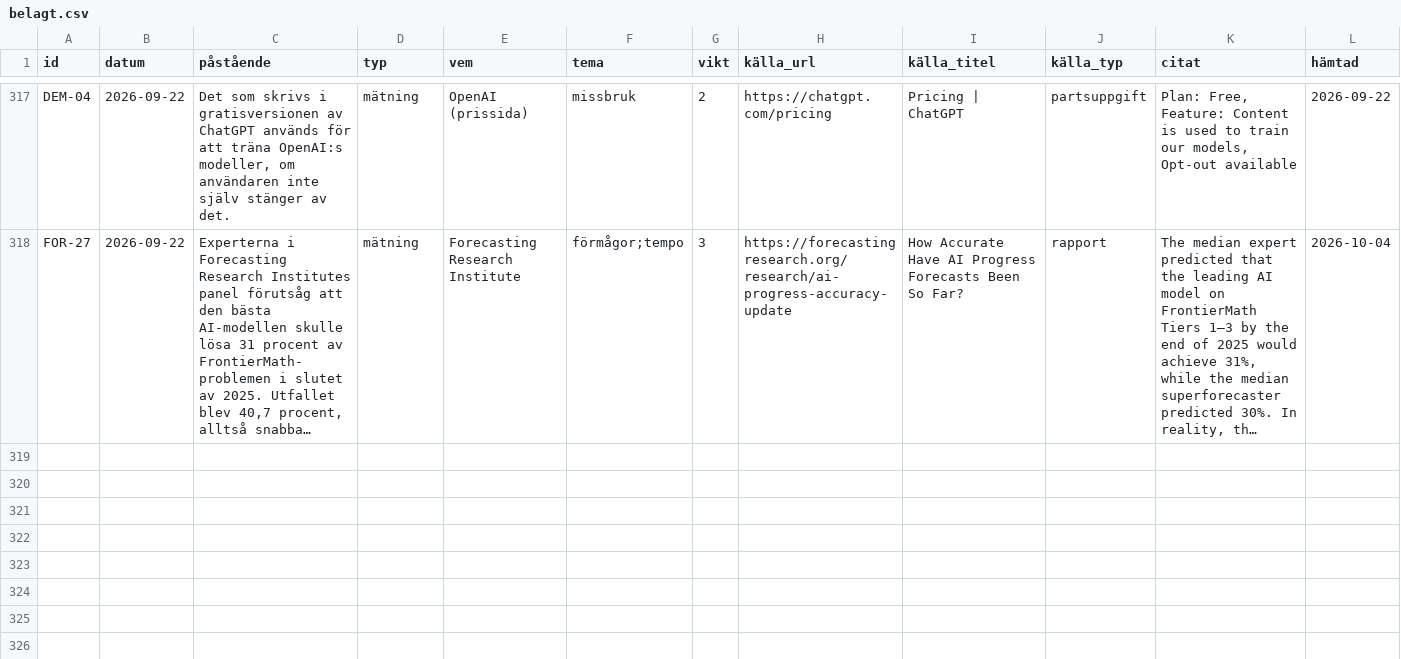
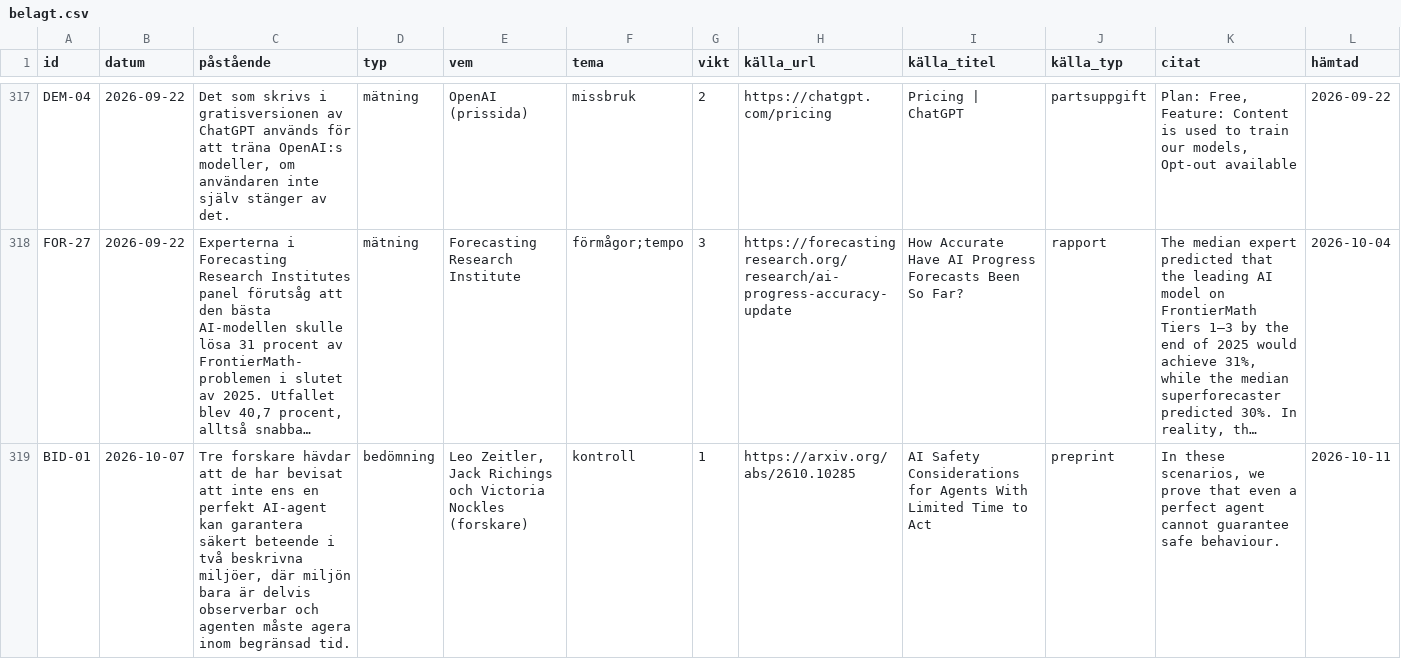
Before and after one commit to kanintespela/belagt, a CSV file: data/belagt.csv, drawn as a sheet; only a part is shown, gaps mark what is left out; long unchanged cells end in …; rows hold the shown columns only; the diff names each change by its address in the sheet, - before the commit and + after, or states it on an @@ line.

```diff
--- a/data/belagt.csv
+++ b/data/belagt.csv
+row 319: BID-01 | 2026-10-07 | Tre forskare hävdar att de har bevisat att inte ens en perfekt AI-agent kan garantera säkert beteende i två beskrivna miljöer, där miljön bara är delvis observerbar och agenten måste agera inom begränsad tid. | bedömning | Leo Zeitler, Jack Richings och Victoria Nockles (forskare) | kontroll | 1 | https://arxiv.org/abs/2610.10285 | AI Safety Considerations for Agents With Limited Time to Act | preprint | In these scenarios, we prove that even a perfect agent cannot guarantee safe behaviour. | 2026-10-11
```
Also changed, not shown: 6 other files.
